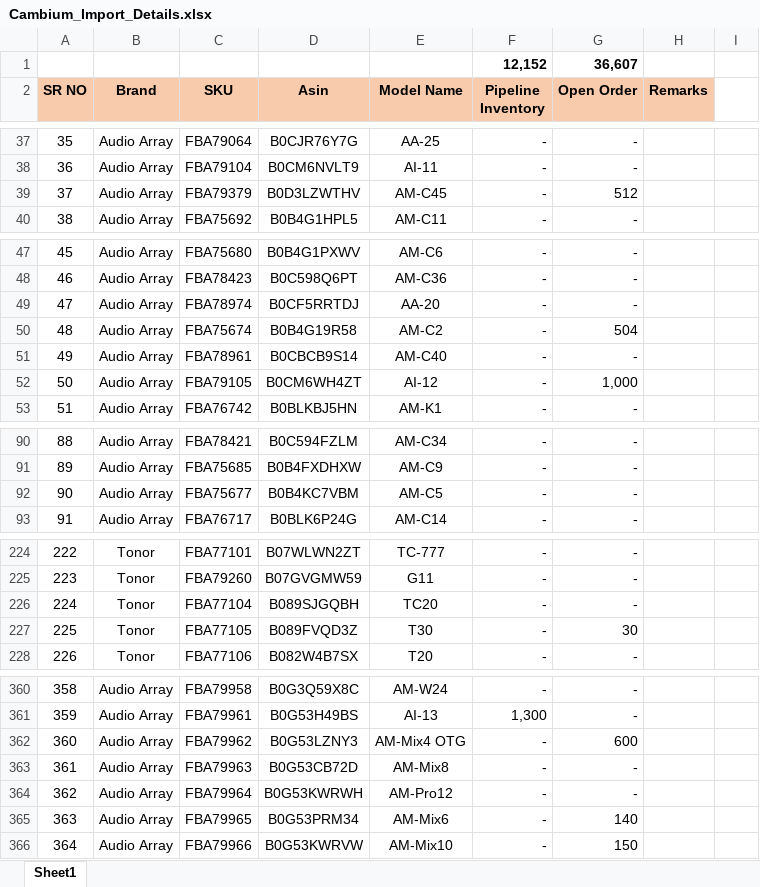
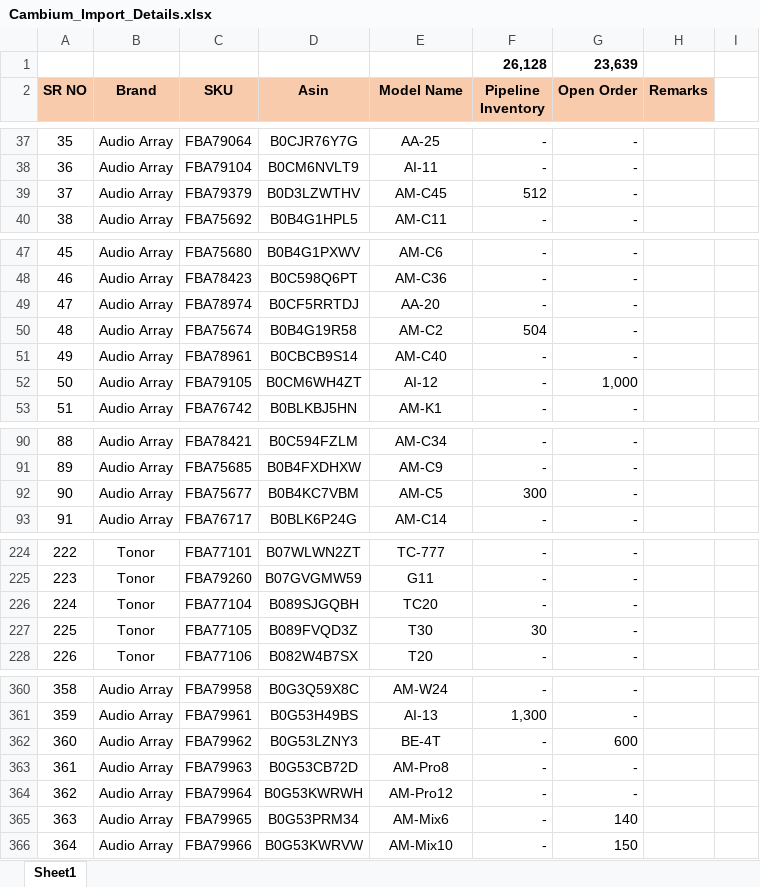
Before and after one commit to nitesh-lang/cambium-import-tracker, an Excel workbook: Cambium_Import_Details.xlsx, sheet Sheet1, drawn as a sheet; only a part is shown, gaps mark what is left out; values as stored, in another font and other column widths than the file's, no borders; conditional formats not drawn; removed rows and columns are numbered as before the commit, all else as after; the diff covers the shown part only; the diff names each change by its address in the sheet, - before the commit and + after, or states it on an @@ line.

Commit message:
update sheet

```diff
--- a/Cambium_Import_Details.xlsx (sheet Sheet1)
+++ b/Cambium_Import_Details.xlsx (sheet Sheet1)
-row 1:  |  |  |  |  | 12,152 | 36,607
+row 1:  |  |  |  |  | 26,128 | 23,639
-F39 (Pipeline Inventory): -
+F39 (Pipeline Inventory): 512
-G39 (Open Order): 512
+G39 (Open Order): -
-F50 (Pipeline Inventory): -
+F50 (Pipeline Inventory): 504
-G50 (Open Order): 504
+G50 (Open Order): -
-F92 (Pipeline Inventory): -
+F92 (Pipeline Inventory): 300
-F227 (Pipeline Inventory): -
+F227 (Pipeline Inventory): 30
-G227 (Open Order): 30
+G227 (Open Order): -
-E362 (Model Name): AM-Mix4 OTG
+E362 (Model Name): BE-4T
-E363 (Model Name): AM-Mix8
+E363 (Model Name): AM-Pro8
```
Also changed, not shown: 62 added rows and 16 edited cells elsewhere in this sheet.
